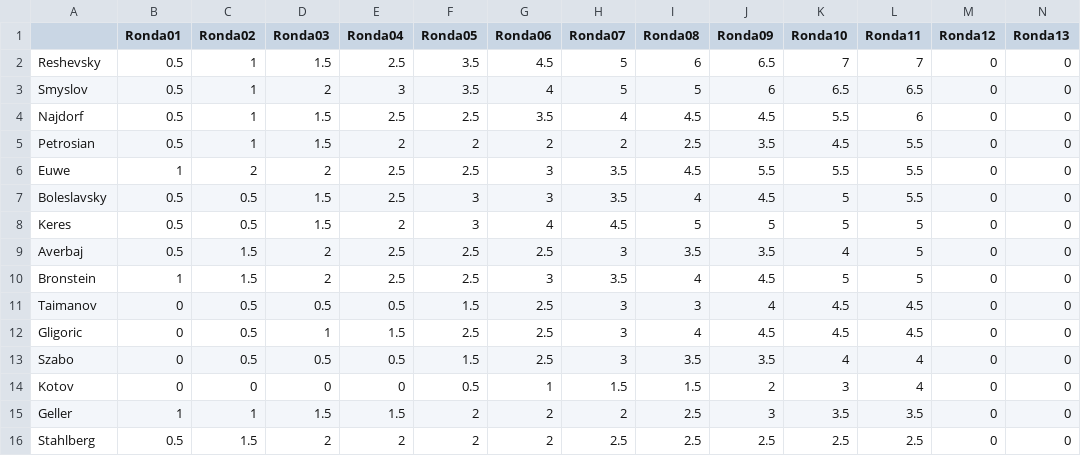
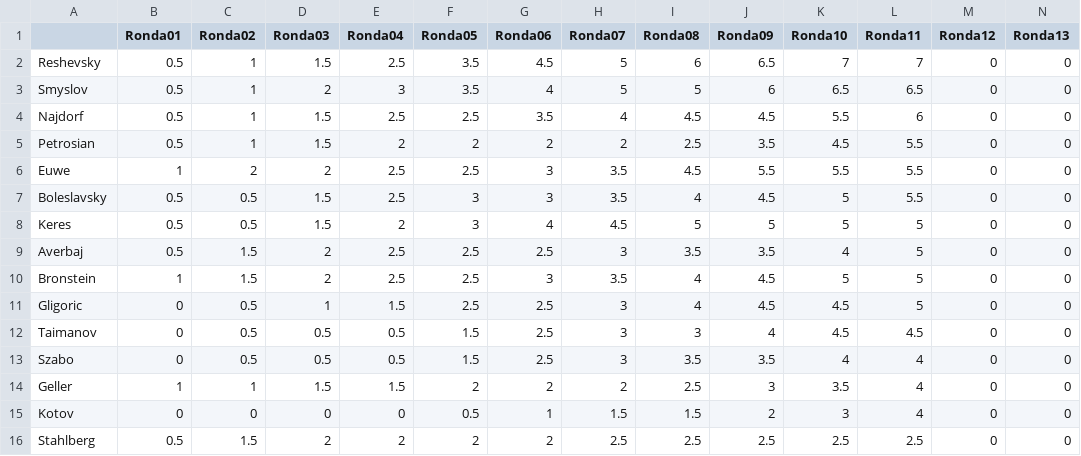
Before and after one commit to VSablin/Zurich1953, a CSV file: data-output/ranking.csv, drawn as a sheet; only a part is shown; removed rows and columns are numbered as before the commit, all else as after; rows hold the shown columns only; the diff names each change by its address in the sheet, - before the commit and + after, or states it on an @@ line.

Commit message:
11: Geller-Gligoric

```diff
--- a/data-output/ranking.csv
+++ b/data-output/ranking.csv
+row 11: Gligoric | 0 | 0.5 | 1 | 1.5 | 2.5 | 2.5 | 3 | 4 | 4.5 | 4.5 | 5 | 0 | 0
-row 12: Gligoric | 0 | 0.5 | 1 | 1.5 | 2.5 | 2.5 | 3 | 4 | 4.5 | 4.5 | 4.5 | 0 | 0
+row 14: Geller | 1 | 1 | 1.5 | 1.5 | 2 | 2 | 2 | 2.5 | 3 | 3.5 | 4 | 0 | 0
-row 15: Geller | 1 | 1 | 1.5 | 1.5 | 2 | 2 | 2 | 2.5 | 3 | 3.5 | 3.5 | 0 | 0
```
Also changed, not shown: 1 other file.
